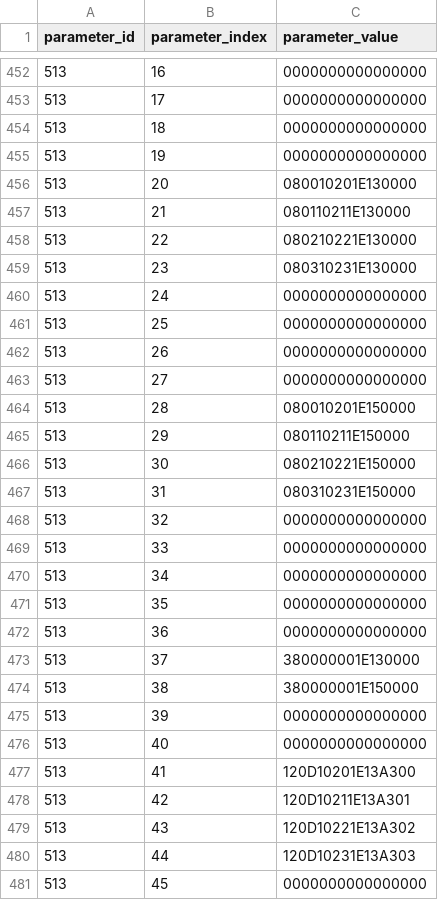
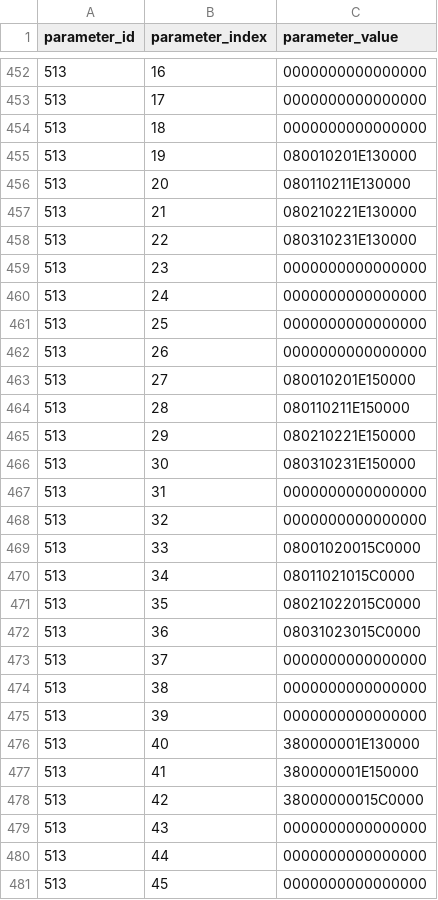
Before and after one commit to aludena18/Hunter-Github, a CSV file: CALAMP/Proyecto NEXA/24.13-PERU - HUNTER PRO - NEXA - CERRO LINDO - CLARO.csv, drawn as a sheet; only a part is shown, gaps mark what is left out; the diff covers the shown part only; the diff names each change by its address in the sheet, - before the commit and + after, or states it on an @@ line.

```diff
--- a/CALAMP/Proyecto NEXA/24.13-PERU - HUNTER PRO - NEXA - CERRO LINDO - CLARO.csv
+++ b/CALAMP/Proyecto NEXA/24.13-PERU - HUNTER PRO - NEXA - CERRO LINDO - CLARO.csv
-C455 (parameter_value): 0000000000000000
+C455 (parameter_value): 080010201E130000
-C456 (parameter_value): 080010201E130000
+C456 (parameter_value): 080110211E130000
-C457 (parameter_value): 080110211E130000
+C457 (parameter_value): 080210221E130000
-C458 (parameter_value): 080210221E130000
+C458 (parameter_value): 080310231E130000
-C459 (parameter_value): 080310231E130000
+C459 (parameter_value): 0000000000000000
-C463 (parameter_value): 0000000000000000
+C463 (parameter_value): 080010201E150000
-C464 (parameter_value): 080010201E150000
+C464 (parameter_value): 080110211E150000
-C465 (parameter_value): 080110211E150000
+C465 (parameter_value): 080210221E150000
-C466 (parameter_value): 080210221E150000
+C466 (parameter_value): 080310231E150000
-C467 (parameter_value): 080310231E150000
+C467 (parameter_value): 0000000000000000
-C469 (parameter_value): 0000000000000000
+C469 (parameter_value): 08001020015C0000
-C470 (parameter_value): 0000000000000000
+C470 (parameter_value): 08011021015C0000
-C471 (parameter_value): 0000000000000000
+C471 (parameter_value): 08021022015C0000
-C472 (parameter_value): 0000000000000000
+C472 (parameter_value): 08031023015C0000
-C473 (parameter_value): 380000001E130000
+C473 (parameter_value): 0000000000000000
-C474 (parameter_value): 380000001E150000
+C474 (parameter_value): 0000000000000000
-C476 (parameter_value): 0000000000000000
+C476 (parameter_value): 380000001E130000
-C477 (parameter_value): 120D10201E13A300
+C477 (parameter_value): 380000001E150000
-C478 (parameter_value): 120D10211E13A301
+C478 (parameter_value): 38000000015C0000
-C479 (parameter_value): 120D10221E13A302
+C479 (parameter_value): 0000000000000000
-C480 (parameter_value): 120D10231E13A303
+C480 (parameter_value): 0000000000000000
```
Also changed, not shown: 6 removed rows and 31 edited cells elsewhere in this file, CALAMP/Proyecto NEXA/24.14-PERU - HUNTER PRO - NEXA - CERRO LINDO - NO CINTURON - CLARO.csv, CALAMP/Proyecto NEXA/24.17-PERU - HUNTER PRO - NEXA - CERRO DE PASCO - VEH LIVIANOS - Claro.csv, 4 other files.
